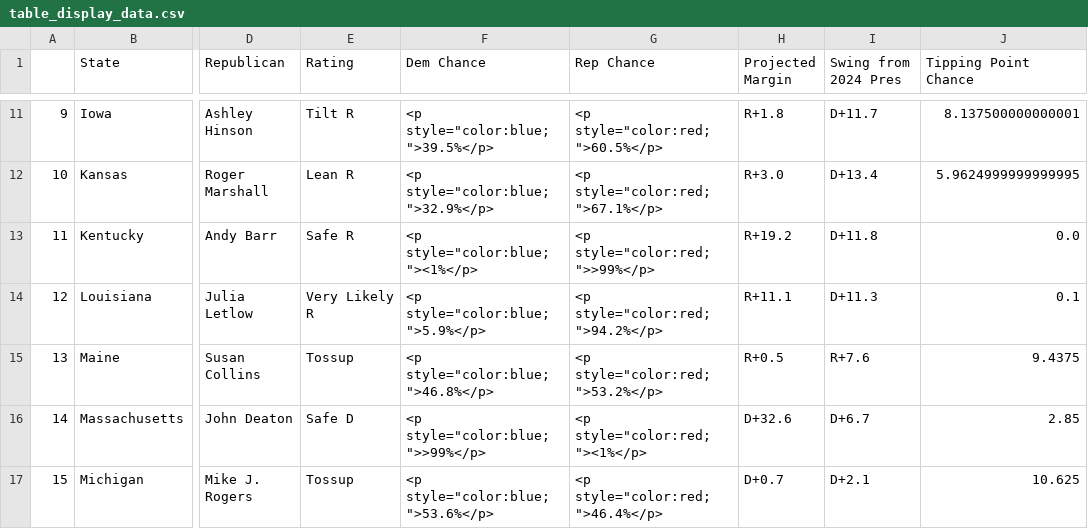
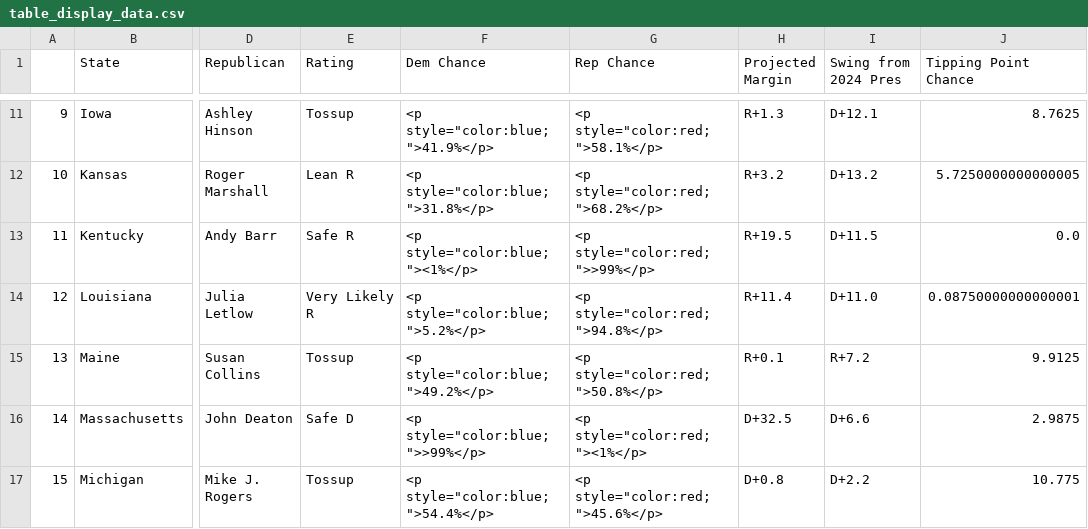
Before and after one commit to Hackquantumcpp/snoutcounter-midterms-2026-model, a CSV file: prediction/senate/display_data/table_display_data.csv, drawn as a sheet; only a part is shown, gaps mark what is left out; the diff covers the shown part only; the diff names each change by its address in the sheet, - before the commit and + after, or states it on an @@ line.

```diff
--- a/prediction/senate/display_data/table_display_data.csv
+++ b/prediction/senate/display_data/table_display_data.csv
-E11 (Rating): Tilt R
+E11 (Rating): Tossup
-F11 (Dem Chance): <p style="color:blue;">39.5%</p>
+F11 (Dem Chance): <p style="color:blue;">41.9%</p>
-G11 (Rep Chance): <p style="color:red;">60.5%</p>
+G11 (Rep Chance): <p style="color:red;">58.1%</p>
-H11 (Projected Margin): R+1.8
+H11 (Projected Margin): R+1.3
-I11 (Swing from 2024 Pres): D+11.7
+I11 (Swing from 2024 Pres): D+12.1
-J11 (Tipping Point Chance): 8.137500000000001
+J11 (Tipping Point Chance): 8.7625
-F12 (Dem Chance): <p style="color:blue;">32.9%</p>
+F12 (Dem Chance): <p style="color:blue;">31.8%</p>
-G12 (Rep Chance): <p style="color:red;">67.1%</p>
+G12 (Rep Chance): <p style="color:red;">68.2%</p>
-H12 (Projected Margin): R+3.0
+H12 (Projected Margin): R+3.2
-I12 (Swing from 2024 Pres): D+13.4
+I12 (Swing from 2024 Pres): D+13.2
-J12 (Tipping Point Chance): 5.9624999999999995
+J12 (Tipping Point Chance): 5.7250000000000005
-H13 (Projected Margin): R+19.2
+H13 (Projected Margin): R+19.5
-I13 (Swing from 2024 Pres): D+11.8
+I13 (Swing from 2024 Pres): D+11.5
-F14 (Dem Chance): <p style="color:blue;">5.9%</p>
+F14 (Dem Chance): <p style="color:blue;">5.2%</p>
-G14 (Rep Chance): <p style="color:red;">94.2%</p>
+G14 (Rep Chance): <p style="color:red;">94.8%</p>
-H14 (Projected Margin): R+11.1
+H14 (Projected Margin): R+11.4
-I14 (Swing from 2024 Pres): D+11.3
+I14 (Swing from 2024 Pres): D+11.0
-J14 (Tipping Point Chance): 0.1
+J14 (Tipping Point Chance): 0.08750000000000001
-F15 (Dem Chance): <p style="color:blue;">46.8%</p>
+F15 (Dem Chance): <p style="color:blue;">49.2%</p>
-G15 (Rep Chance): <p style="color:red;">53.2%</p>
+G15 (Rep Chance): <p style="color:red;">50.8%</p>
-H15 (Projected Margin): R+0.5
+H15 (Projected Margin): R+0.1
-I15 (Swing from 2024 Pres): R+7.6
+I15 (Swing from 2024 Pres): R+7.2
-J15 (Tipping Point Chance): 9.4375
+J15 (Tipping Point Chance): 9.9125
-H16 (Projected Margin): D+32.6
+H16 (Projected Margin): D+32.5
-I16 (Swing from 2024 Pres): D+6.7
+I16 (Swing from 2024 Pres): D+6.6
-J16 (Tipping Point Chance): 2.85
+J16 (Tipping Point Chance): 2.9875
-F17 (Dem Chance): <p style="color:blue;">53.6%</p>
+F17 (Dem Chance): <p style="color:blue;">54.4%</p>
-G17 (Rep Chance): <p style="color:red;">46.4%</p>
+G17 (Rep Chance): <p style="color:red;">45.6%</p>
-H17 (Projected Margin): D+0.7
+H17 (Projected Margin): D+0.8
-I17 (Swing from 2024 Pres): D+2.1
+I17 (Swing from 2024 Pres): D+2.2
-J17 (Tipping Point Chance): 10.625
+J17 (Tipping Point Chance): 10.775
```
Also changed, not shown: 101 edited cells elsewhere in this file, model_output/senate_predictions.csv, prediction/senate/display_data/all_data.csv, 17 other files.
